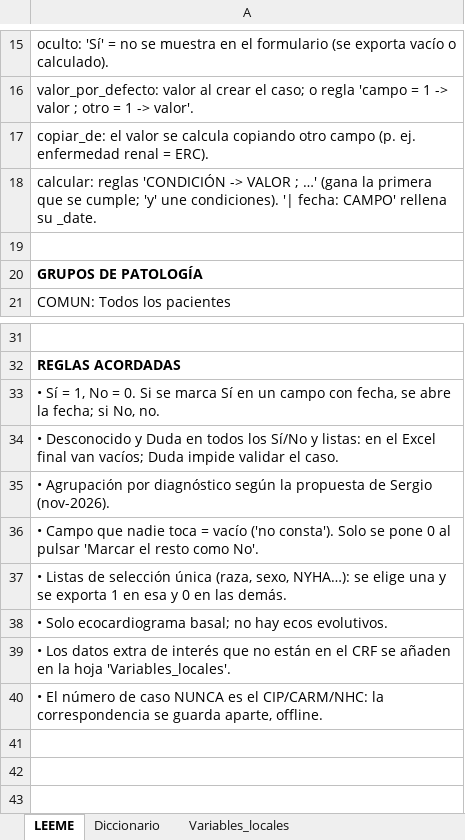
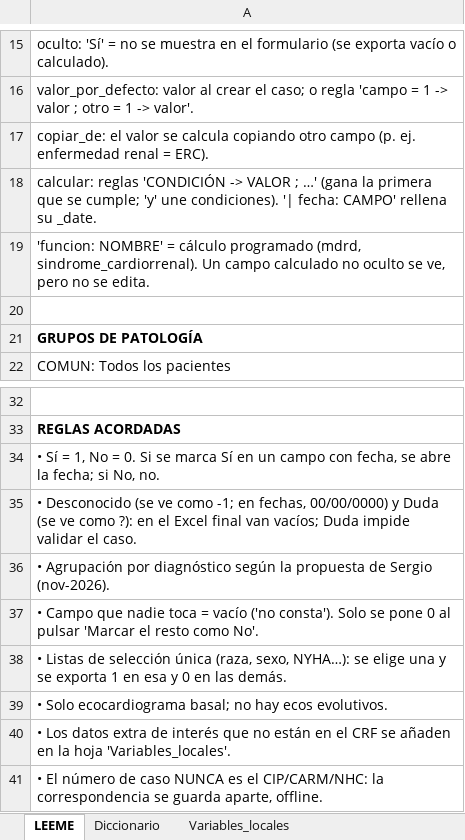
Before and after one commit to iDoctor2000/Studies, an Excel workbook: registro-willem/diccionario/diccionario_maestro.xlsx, sheet LEEME, drawn as a sheet; only a part is shown, gaps mark what is left out; values as stored, in another font and other column widths than the file's, no borders; addresses are those after the commit; the diff names each change by its address in the sheet, - before the commit and + after, or states it on an @@ line.

```diff
--- a/registro-willem/diccionario/diccionario_maestro.xlsx (sheet LEEME)
+++ b/registro-willem/diccionario/diccionario_maestro.xlsx (sheet LEEME)
+row 19: 'funcion: NOMBRE' = cálculo programado (mdrd, sindrome_cardiorrenal). Un campo calculado no oculto se ve, pero no se edita.
-A35: • Desconocido y Duda en todos los Sí/No y listas: en el…
+A35: • Desconocido (se ve como -1; en fechas, 00/00/0000) y Duda (se ve como ?): en el…
```
Also changed, not shown: sheet Diccionario, 21 other files.
